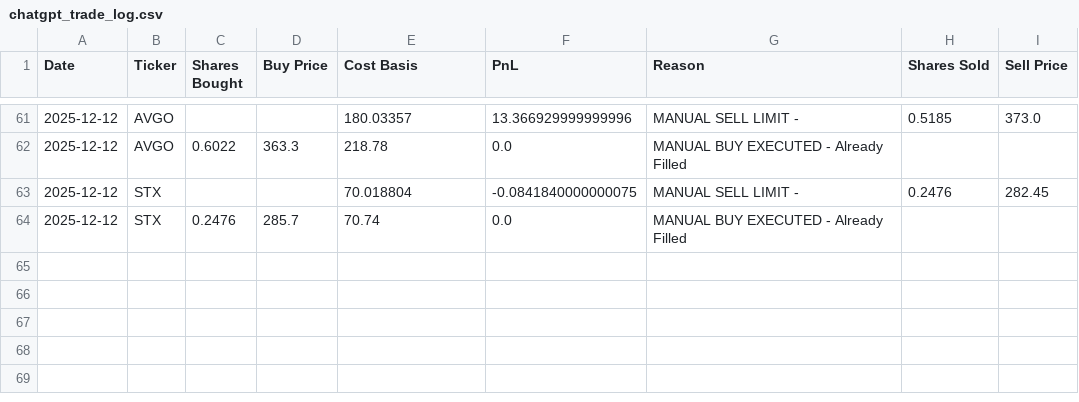
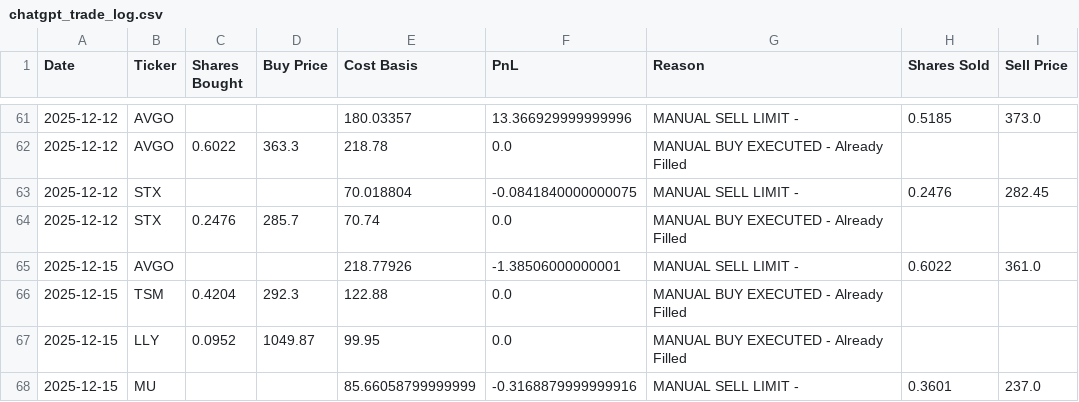
Before and after one commit to ofergr/ChatGPT-Micro-Cap-Experiment, a CSV file: Start Your Own/chatgpt_trade_log.csv, drawn as a sheet; only a part is shown, gaps mark what is left out; the diff names each change by its address in the sheet, - before the commit and + after, or states it on an @@ line.

```diff
--- a/Start Your Own/chatgpt_trade_log.csv
+++ b/Start Your Own/chatgpt_trade_log.csv
+row 65: 2025-12-15 | AVGO |  |  | 218.77926 | -1.38506000000001 | MANUAL SELL LIMIT - | 0.6022 | 361.0
+row 66: 2025-12-15 | TSM | 0.4204 | 292.3 | 122.88 | 0.0 | MANUAL BUY EXECUTED - Already Filled
+row 67: 2025-12-15 | LLY | 0.0952 | 1049.87 | 99.95 | 0.0 | MANUAL BUY EXECUTED - Already Filled
+row 68: 2025-12-15 | MU |  |  | 85.66058799999999 | -0.3168879999999916 | MANUAL SELL LIMIT - | 0.3601 | 237.0
```
Also changed, not shown: Start Your Own/chatgpt_portfolio_update.csv.
